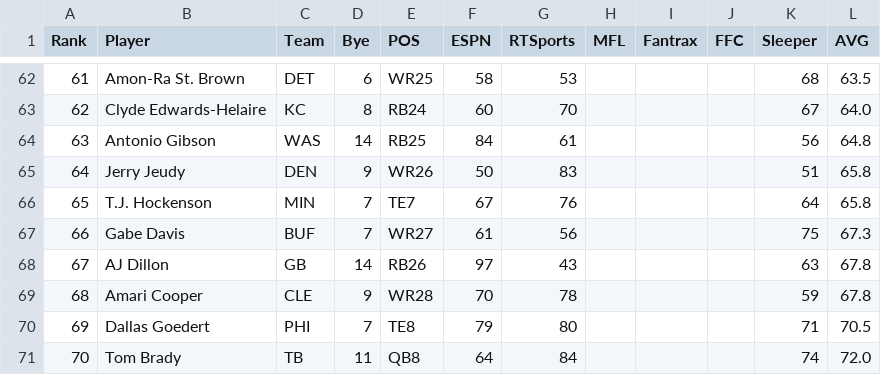
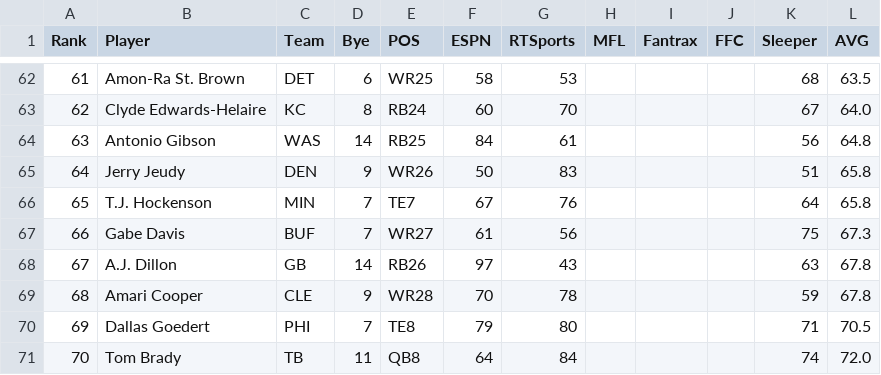
Before and after one commit to ChinaiArman/Fantasy-Football-Analyzer, a CSV file: data_player_adp.csv (was data_players_adp.csv), drawn as a sheet; only a part is shown, gaps mark what is left out.

Commit message:
Add ADP data

```diff
--- a/data_players_adp.csv
+++ b/data_player_adp.csv
@@ -67,3 +67,3 @@
 "66","Gabe Davis","BUF","7","WR27","61","56","","","","75","67.3"
-"67","AJ Dillon","GB","14","RB26","97","43","","","","63","67.8"
+"67","A.J. Dillon","GB","14","RB26","97","43","","","","63","67.8"
 "68","Amari Cooper","CLE","9","WR28","70","78","","","","59","67.8"
```
